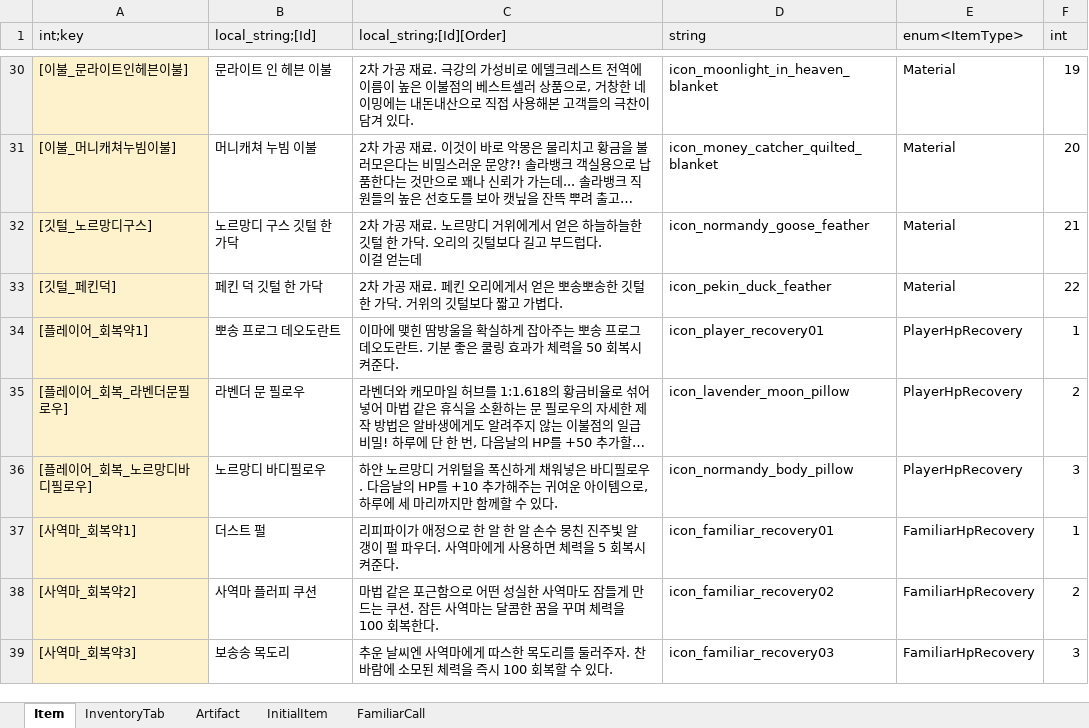
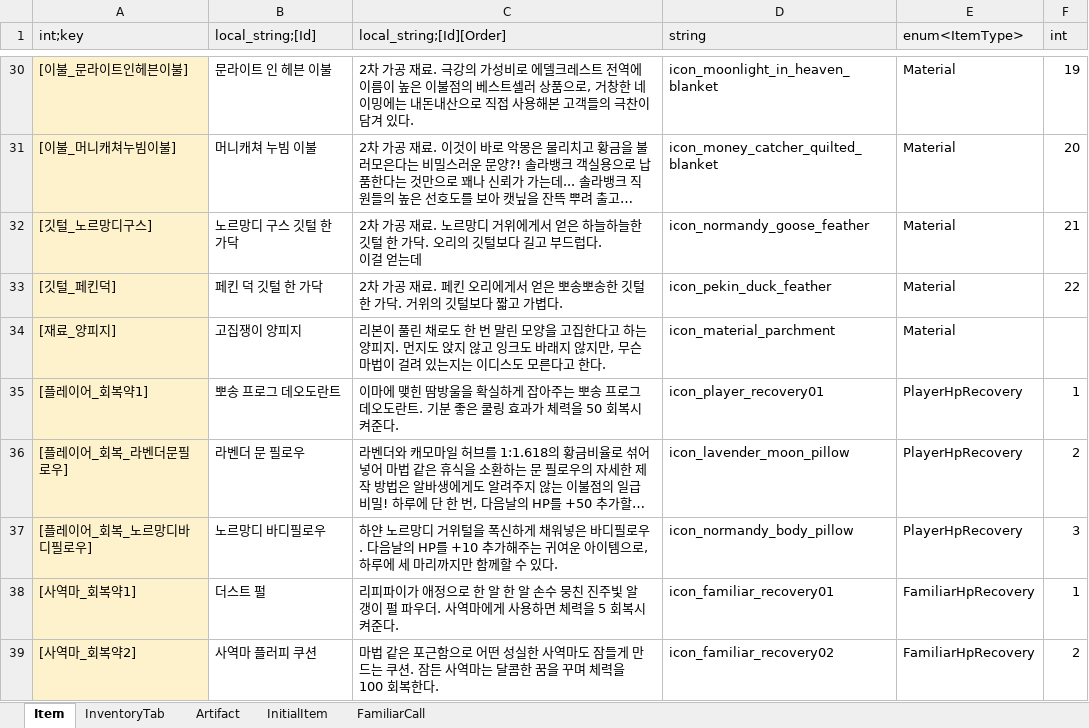
Before and after one commit to Lunaria-Project/lunaria-data, an Excel workbook: excel/ItemData.xlsx, sheet Item, drawn as a sheet; only a part is shown, gaps mark what is left out; the shorter side is filled out with more unchanged rows; long unchanged cells end in …; values as stored, in another font and other column widths than the file's, no borders; the diff names each change by its address in the sheet, - before the commit and + after, or states it on an @@ line.

```diff
--- a/excel/ItemData.xlsx (sheet Item)
+++ b/excel/ItemData.xlsx (sheet Item)
+row 34: [재료_양피지] | 고집쟁이 양피지 | 리본이 풀린 채로도 한 번 말린 모양을 고집한다고 하는 양피지. 먼지도 앉지 않고 잉크도 바래지 않지만, 무슨 마법이 걸려 있는지는 이디스도 모른다고 한다. | icon_material_parchment | Material
```
Also changed, not shown: excel/EnumData.xlsx, excel/MapNpcData.xlsx, 1 other file.
